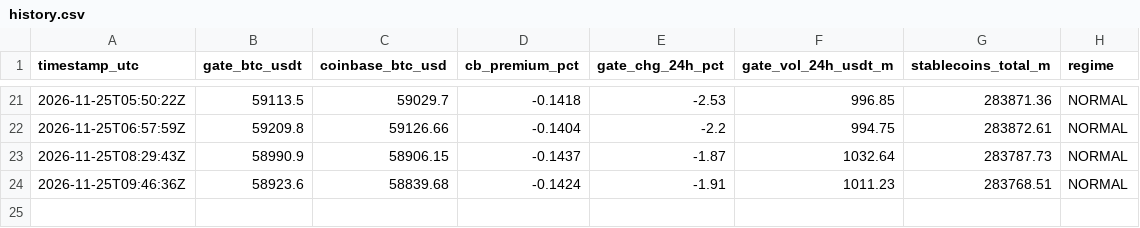
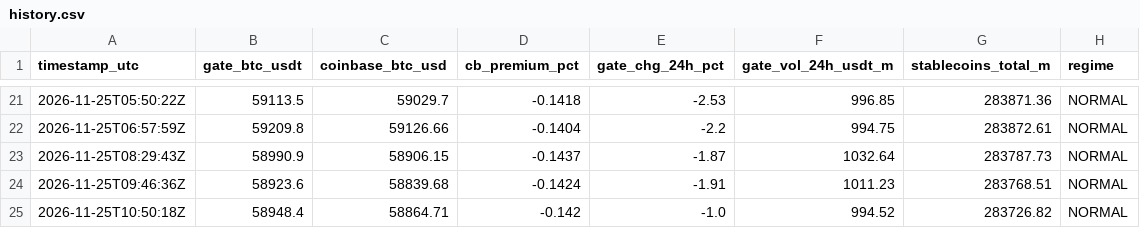
Before and after one commit to skulimre-oss/btc-radar, a CSV file: history.csv, drawn as a sheet; only a part is shown, gaps mark what is left out.

```diff
--- a/history.csv
+++ b/history.csv
@@ -24 +24,2 @@ timestamp_utc,gate_btc_usdt,coinbase_btc_usd,cb_premium_pct,gate_chg_24h_pct,gat
 2026-11-25T09:46:36Z,58923.6,58839.68,-0.1424,-1.91,1011.23,283768.51,NORMAL
+2026-11-25T10:50:18Z,58948.4,58864.71,-0.142,-1.0,994.52,283726.82,NORMAL
```
